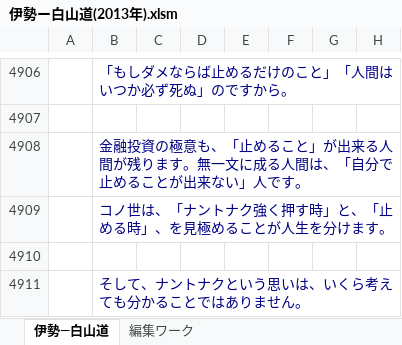
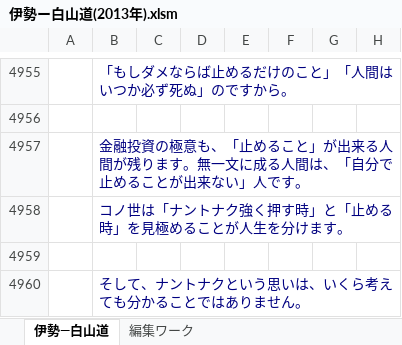
Before and after one commit to roshihie/-, an Excel workbook: 伊勢ー白山道(2013年).xlsm, sheet 伊勢―白山道, drawn as a sheet; only a part is shown, gaps mark what is left out; values as stored, in another font and other column widths than the file's, no borders; charts and pictures not drawn; addresses are those after the commit; the diff covers the shown part only; the diff names each change by its address in the sheet, - before the commit and + after, or states it on an @@ line.

```diff
--- a/伊勢ー白山道(2013年).xlsm (sheet 伊勢―白山道)
+++ b/伊勢ー白山道(2013年).xlsm (sheet 伊勢―白山道)
-B4958: コノ世は、「ナントナク強く押す時」と、「止める時」、を見極めることが人生を分けます。
+B4958: コノ世は「ナントナク強く押す時」と「止める時」を見極めることが人生を分けます。
```
Also changed, not shown: 52 added rows, 11 removed rows, 13 edited cells and cell formats elsewhere in this sheet, charts or pictures, 伊勢ー白山道(2021年).xlsm, 伊勢ー白山道(2022年).xlsm, 1 other file.
